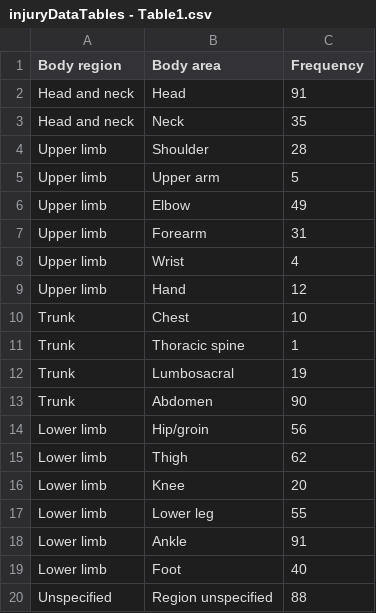
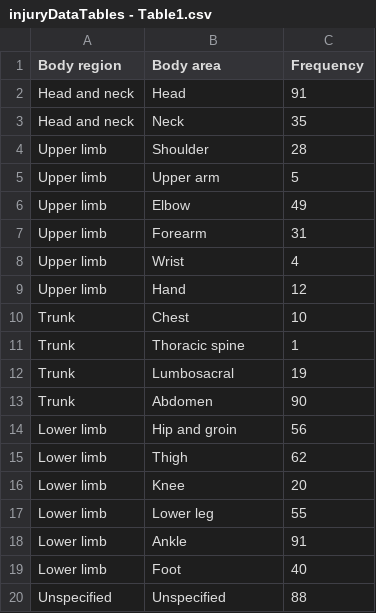
Before and after one commit to alexandraD03/injvis-R-Package, a CSV file: injvis/data/injuryDataTables - Table1.csv, drawn as a sheet.

Commit message:
Updated male and female heatmaps
- Changed radius size for body region view to be bigger as there are less sections
- Altered labelling code so that the labels are placed outside of the body drawings and mimic medical diagrams
- Updated injury table data 1 with name shortenings from Reidar

```diff
--- a/injvis/data/injuryDataTables - Table1.csv
+++ b/injvis/data/injuryDataTables - Table1.csv
@@ -13,3 +13,3 @@ Trunk,Lumbosacral,19
 Trunk,Abdomen,90
-Lower limb,Hip/groin,56
+Lower limb,Hip and groin,56
 Lower limb,Thigh,62
@@ -19,2 +19,2 @@ Lower limb,Ankle,91
 Lower limb,Foot,40
-Unspecified,Region unspecified,88
+Unspecified,Unspecified,88
```
Also changed, not shown: 5 other files.
